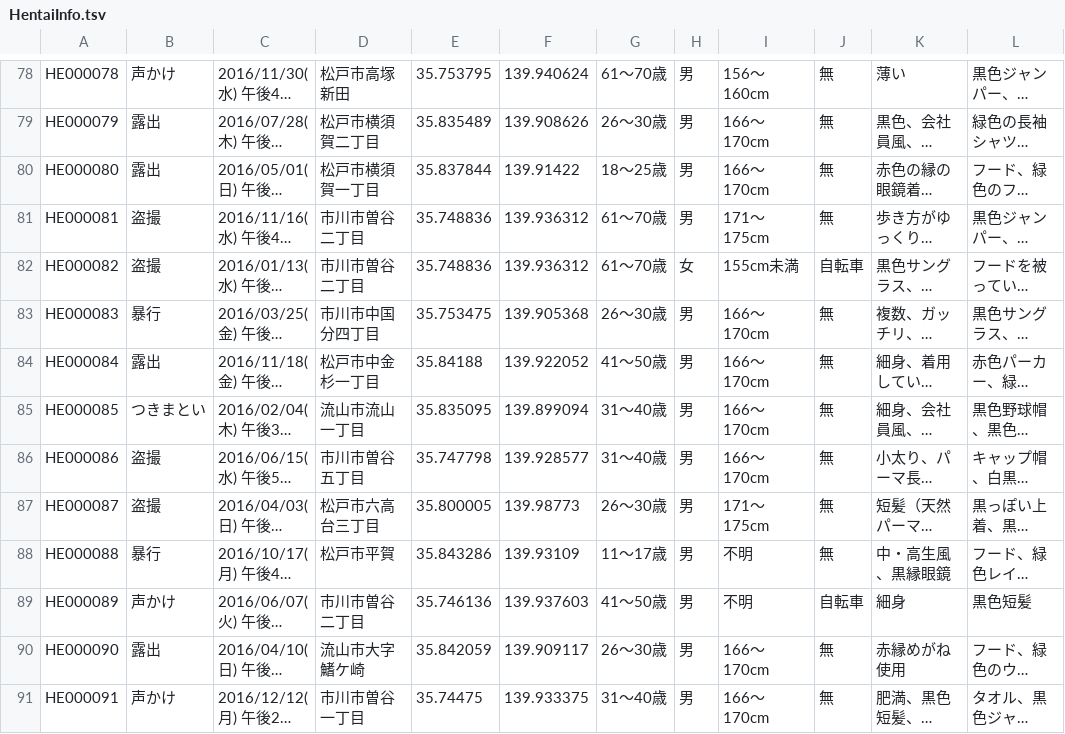
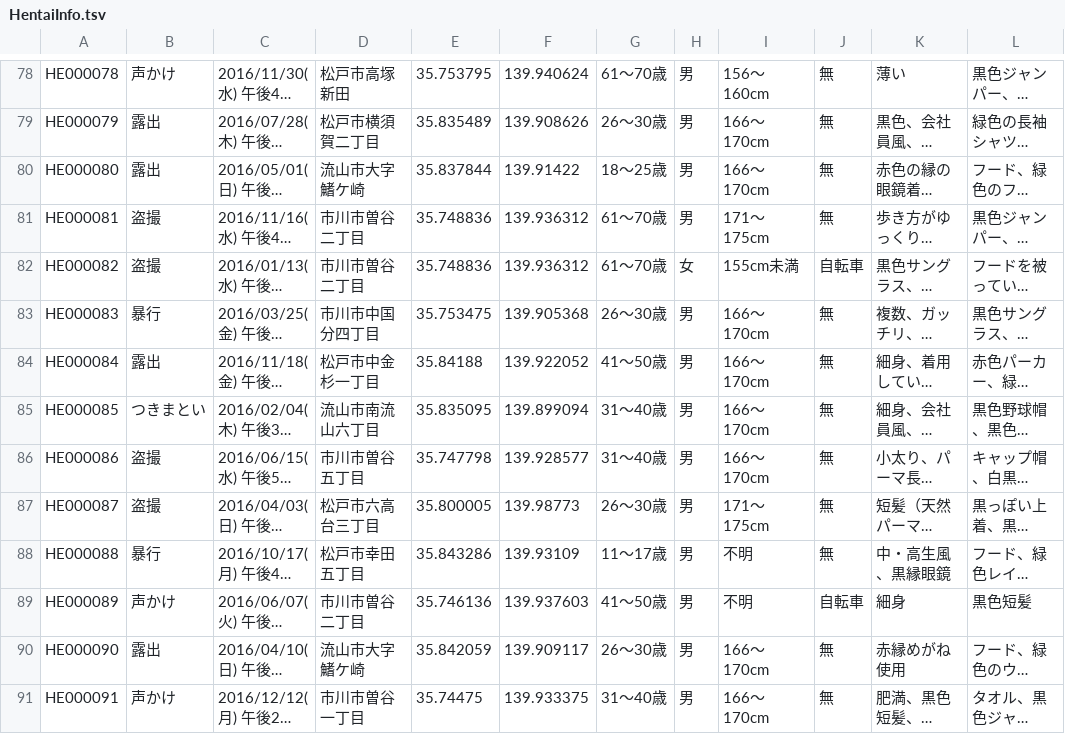
Before and after one commit to egurin/kiken, a TSV file: info/HentaiInfo.tsv, drawn as a sheet; only a part is shown, gaps mark what is left out; long unchanged cells end in …; the diff covers the shown part only; the diff names each change by its address in the sheet, - before the commit and + after, or states it on an @@ line.

```diff
--- a/info/HentaiInfo.tsv
+++ b/info/HentaiInfo.tsv
-D80: 松戸市横須賀一丁目
+D80: 流山市大字鰭ケ崎
-D85: 流山市流山一丁目
+D85: 流山市南流山六丁目
-D88: 松戸市平賀
+D88: 松戸市幸田五丁目
```
Also changed, not shown: 17 edited cells elsewhere in this file, info/JunctionInfo.tsv, info/TrafficInfo.tsv, 7 other files.
